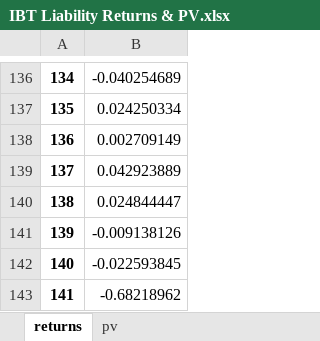
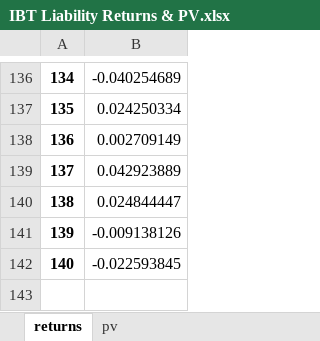
Before and after one commit to pforjoe/SAA, an Excel workbook: IBT Liability Returns & PV.xlsx, sheet returns, drawn as a sheet; only a part is shown, gaps mark what is left out; values as stored, in another font and other column widths than the file's, no borders; the diff names each change by its address in the sheet, - before the commit and + after, or states it on an @@ line.

Commit message:
New Liability Data

```diff
--- a/IBT Liability Returns & PV.xlsx (sheet returns)
+++ b/IBT Liability Returns & PV.xlsx (sheet returns)
-row 143: 141 | -0.68218962
```
Also changed, not shown: sheet pv, 9 other files.
